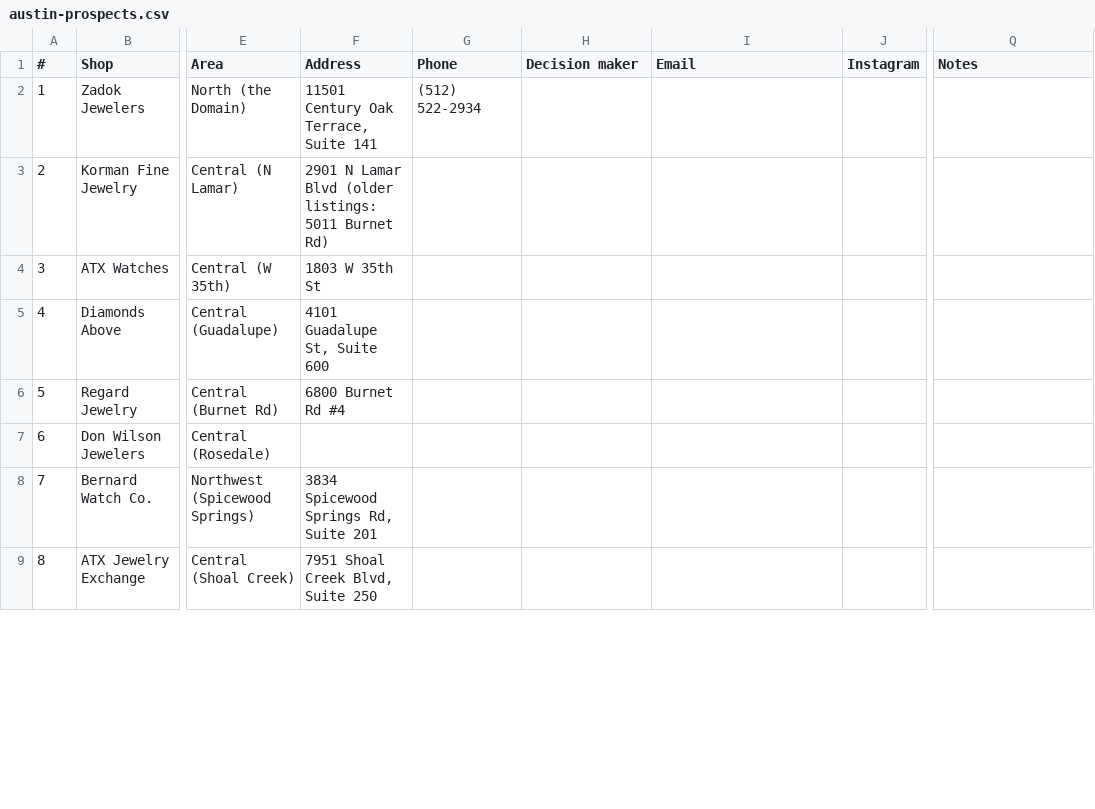
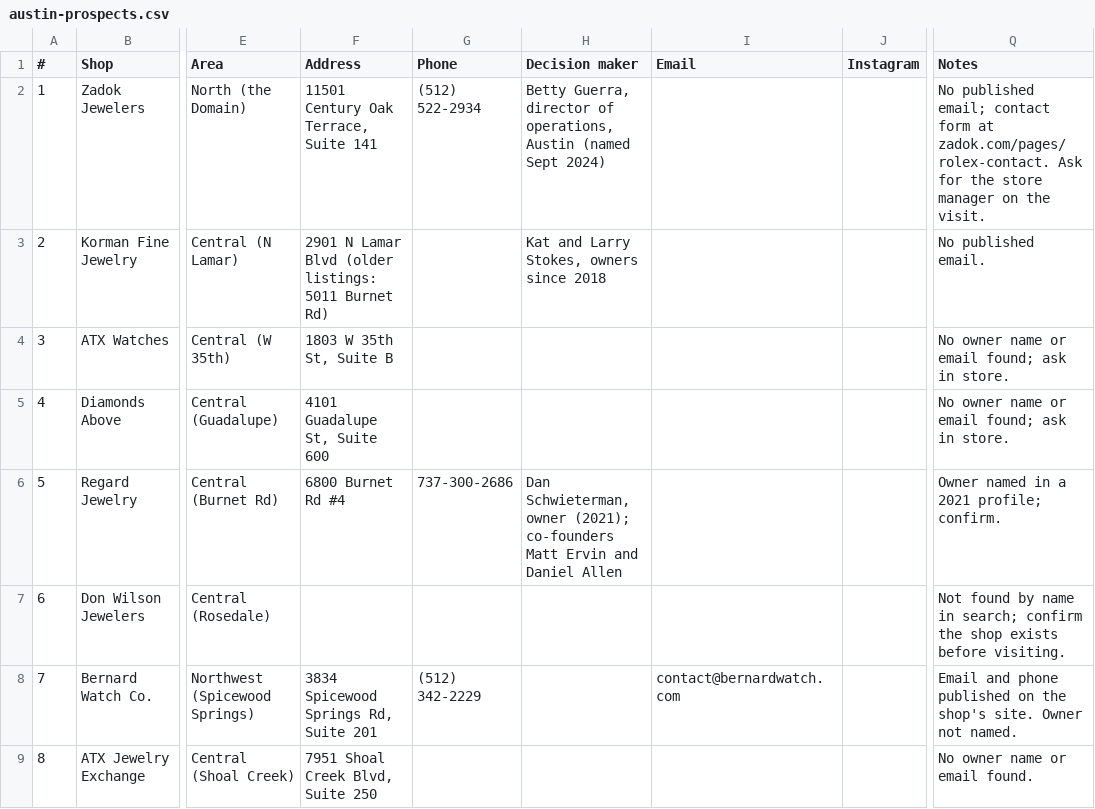
Before and after one commit to mhaddad558-design/ChronoProtect, a CSV file: marketing/austin-prospects.csv, drawn as a sheet; only a part is shown, gaps mark what is left out; the diff covers the shown part only; the diff names each change by its address in the sheet, - before the commit and + after, or states it on an @@ line.

```diff
--- a/marketing/austin-prospects.csv
+++ b/marketing/austin-prospects.csv
-H2 (Decision maker): (empty)
+H2 (Decision maker): Betty Guerra, director of operations, Austin (named Sept 2024)
-Q2 (Notes): (empty)
+Q2 (Notes): No published email; contact form at zadok.com/pages/rolex-contact. Ask for the store manager on the visit.
-H3 (Decision maker): (empty)
+H3 (Decision maker): Kat and Larry Stokes, owners since 2018
-Q3 (Notes): (empty)
+Q3 (Notes): No published email.
-F4 (Address): 1803 W 35th St
+F4 (Address): 1803 W 35th St, Suite B
-Q4:Q5 (Notes): (empty)
+Q4:Q5 (Notes): No owner name or email found; ask in store.
-G6 (Phone): (empty)
+G6 (Phone): 737-300-2686
-H6 (Decision maker): (empty)
+H6 (Decision maker): Dan Schwieterman, owner (2021); co-founders Matt Ervin and Daniel Allen
-Q6 (Notes): (empty)
+Q6 (Notes): Owner named in a 2021 profile; confirm.
-Q7 (Notes): (empty)
+Q7 (Notes): Not found by name in search; confirm the shop exists before visiting.
-G8 (Phone): (empty)
+G8 (Phone): (512) 342-2229
-I8 (Email): (empty)
+I8 (Email): contact@bernardwatch.com
-Q8 (Notes): (empty)
+Q8 (Notes): Email and phone published on the shop's site. Owner not named.
-Q9 (Notes): (empty)
+Q9 (Notes): No owner name or email found.
```
Also changed, not shown: 1 removed row, 60 edited cells and row numbers in column A elsewhere in this file, 2 other files.
